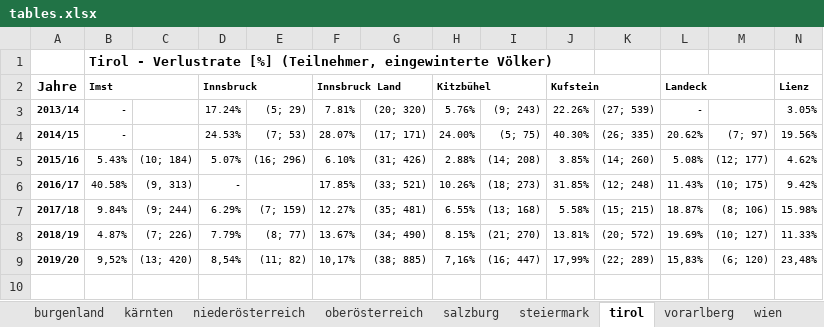
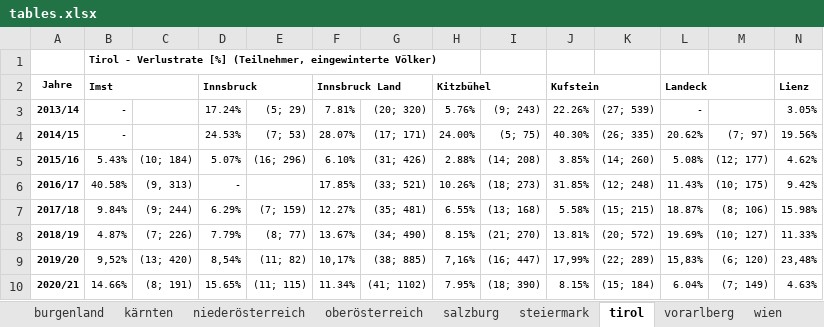
Before and after one commit to HannesOberreiter/coloss_austria_colony_losses_zukunftbiene2, an Excel workbook: data/tables.xlsx, sheet tirol, drawn as a sheet; only a part is shown; values as stored, in another font and other column widths than the file's, no borders; rows hold the shown columns only; the diff names each change by its address in the sheet, - before the commit and + after, or states it on an @@ line.

```diff
--- a/data/tables.xlsx (sheet tirol)
+++ b/data/tables.xlsx (sheet tirol)
@@ B1 text size: smaller @@
@@ A2 text size: smaller @@
+row 10: 2020/21 | 14.66% | (8; 191) | 15.65% | (11; 115) | 11.34% | (41; 1102) | 7.95% | (18; 390) | 8.15% | (15; 184) | 6.04% | (7; 149) | 4.63%
```
Also changed, not shown: sheet bundesländer-jahre, sheet niederösterreich, sheet oberösterreich, sheet steiermark, sheet kärnten, sheet salzburg, 7 more sheets, other sheet tabs, 3 other files.
